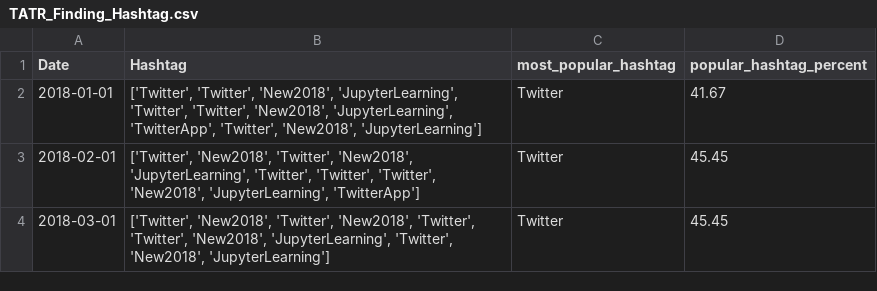
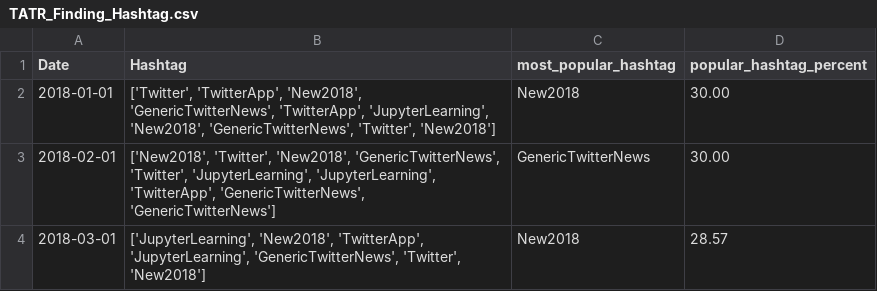
Before and after one commit to TAPoR-3-Tools/Tapor-Coding-Tools, a CSV file: Tapor_Coding_Tools/TATR/TATR Finding Popular Hashtag/TATR_Finding_Hashtag.csv, drawn as a sheet.

Commit message:
Expanded hashtag and fixed some documentation

```diff
--- a/Tapor_Coding_Tools/TATR/TATR Finding Popular Hashtag/TATR_Finding_Hashtag.csv
+++ b/Tapor_Coding_Tools/TATR/TATR Finding Popular Hashtag/TATR_Finding_Hashtag.csv
@@ -1,4 +1,4 @@
 Date,Hashtag,most_popular_hashtag,popular_hashtag_percent
-2018-01-01,"['Twitter', 'Twitter', 'New2018', 'JupyterLearning', 'Twitter', 'Twitter', 'New2018', 'JupyterLearning', 'TwitterApp', 'Twitter', 'New2018', 'JupyterLearning']",Twitter,41.67
-2018-02-01,"['Twitter', 'New2018', 'Twitter', 'New2018', 'JupyterLearning', 'Twitter', 'Twitter', 'Twitter', 'New2018', 'JupyterLearning', 'TwitterApp']",Twitter,45.45
-2018-03-01,"['Twitter', 'New2018', 'Twitter', 'New2018', 'Twitter', 'Twitter', 'New2018', 'JupyterLearning', 'Twitter', 'New2018', 'JupyterLearning']",Twitter,45.45
+2018-01-01,"['Twitter', 'TwitterApp', 'New2018', 'GenericTwitterNews', 'TwitterApp', 'JupyterLearning', 'New2018', 'GenericTwitterNews', 'Twitter', 'New2018']",New2018,30.00
+2018-02-01,"['New2018', 'Twitter', 'New2018', 'GenericTwitterNews', 'Twitter', 'JupyterLearning', 'JupyterLearning', 'TwitterApp', 'GenericTwitterNews', 'GenericTwitterNews']",GenericTwitterNews,30.00
+2018-03-01,"['JupyterLearning', 'New2018', 'TwitterApp', 'JupyterLearning', 'GenericTwitterNews', 'Twitter', 'New2018']",New2018,28.57
```
Also changed, not shown: 3 other files.
